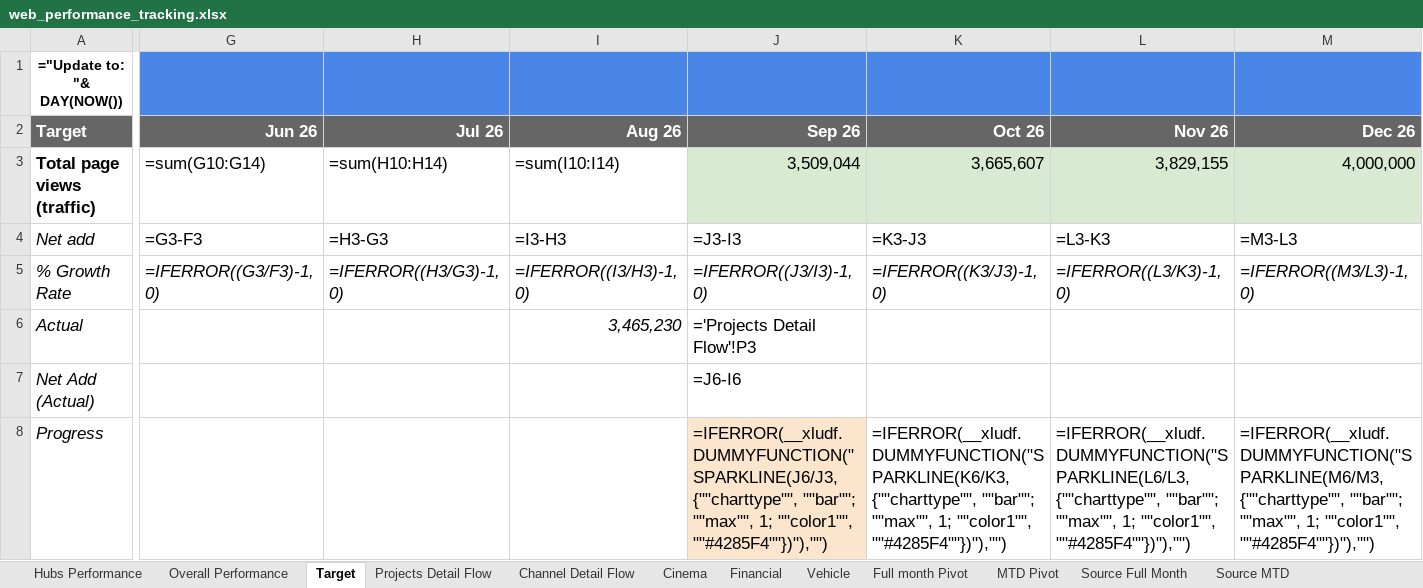
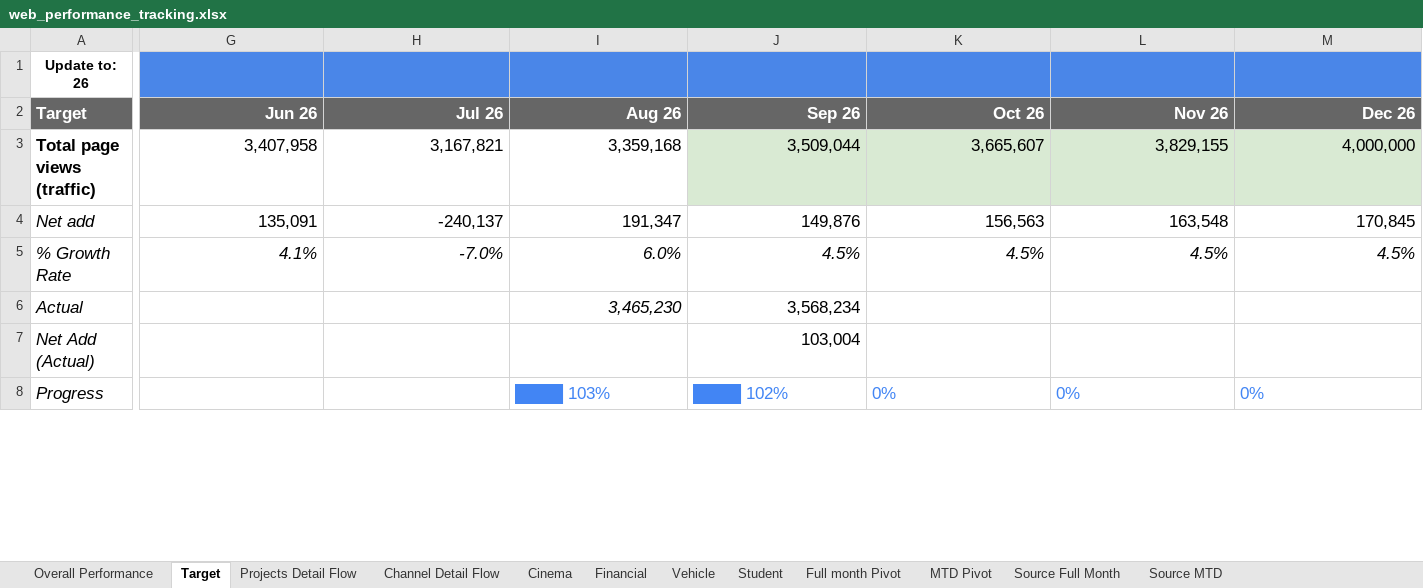
Before and after one commit to vanhien26/hienho-knowledgebase, an Excel workbook: 07_REPORTS/web_performance_tracking.xlsx, sheet Target, drawn as a sheet; only a part is shown, gaps mark what is left out; values as stored, in another font and other column widths than the file's, no borders; formulas without a stored value are shown as written; the diff covers the shown part only; the diff names each change by its address in the sheet, - before the commit and + after, or states it on an @@ line.

Commit message:
docs(hubs): update hub BRDs, vehicle car model detail PRD, and September 2026 performance reports

```diff
--- a/07_REPORTS/web_performance_tracking.xlsx (sheet Target)
+++ b/07_REPORTS/web_performance_tracking.xlsx (sheet Target)
-sheet tab: Hubs Performance
@@ sheet tab unhidden: Student @@
-A1 (Target): ="Update to: "& DAY(NOW())
+A1 (Target): Update to: 26
-G3 (Jun 26): =sum(G10:G14)
+G3 (Jun 26): 3,407,958
-H3 (Jul 26): =sum(H10:H14)
+H3 (Jul 26): 3,167,821
-I3 (Aug 26): =sum(I10:I14)
+I3 (Aug 26): 3,359,168
-G4 (Jun 26): =G3-F3
+G4 (Jun 26): 135,091
-H4 (Jul 26): =H3-G3
+H4 (Jul 26): -240,137
-I4 (Aug 26): =I3-H3
+I4 (Aug 26): 191,347
-J4 (Sep 26): =J3-I3
+J4 (Sep 26): 149,876
-K4 (Oct 26): =K3-J3
+K4 (Oct 26): 156,563
-L4 (Nov 26): =L3-K3
+L4 (Nov 26): 163,548
-M4 (Dec 26): =M3-L3
+M4 (Dec 26): 170,845
-G5 (Jun 26): =IFERROR((G3/F3)-1, 0)
+G5 (Jun 26): 4.1%
-H5 (Jul 26): =IFERROR((H3/G3)-1, 0)
+H5 (Jul 26): -7.0%
-I5 (Aug 26): =IFERROR((I3/H3)-1, 0)
+I5 (Aug 26): 6.0%
-J5 (Sep 26): =IFERROR((J3/I3)-1, 0)
+J5 (Sep 26): 4.5%
-K5 (Oct 26): =IFERROR((K3/J3)-1, 0)
+K5 (Oct 26): 4.5%
-L5 (Nov 26): =IFERROR((L3/K3)-1, 0)
+L5 (Nov 26): 4.5%
-M5 (Dec 26): =IFERROR((M3/L3)-1, 0)
+M5 (Dec 26): 4.5%
-J6 (Sep 26): ='Projects Detail Flow'!P3
+J6 (Sep 26): 3,568,234
-J7 (Sep 26): =J6-I6
+J7 (Sep 26): 103,004
-I8 (Aug 26): (empty)
+I8 (Aug 26): ████ 103%
-J8 (Sep 26): =IFERROR(__xludf.DUMMYFUNCTION("SPARKLINE(J6/J3, {""charttype"", ""bar""; ""max"", 1; ""color1"", ""#4285F4""})"),"")
+J8 (Sep 26): ████ 102%
-J8:M8 text colour: black
+J8:M8 text colour: #4285F4
-J8 fill: #FCE5CD
+J8 fill: none
-K8 (Oct 26): =IFERROR(__xludf.DUMMYFUNCTION("SPARKLINE(K6/K3, {""charttype"", ""bar""; ""max"", 1; ""color1"", ""#4285F4""})"),"")
+K8 (Oct 26): 0%
-L8 (Nov 26): =IFERROR(__xludf.DUMMYFUNCTION("SPARKLINE(L6/L3, {""charttype"", ""bar""; ""max"", 1; ""color1"", ""#4285F4""})"),"")
+L8 (Nov 26): 0%
-M8 (Dec 26): =IFERROR(__xludf.DUMMYFUNCTION("SPARKLINE(M6/M3, {""charttype"", ""bar""; ""max"", 1; ""color1"", ""#4285F4""})"),"")
+M8 (Dec 26): 0%
```
Also changed, not shown: 7 edited cells elsewhere in this sheet, sheet MTD Pivot, sheet Projects Detail Flow, sheet Cinema, sheet Financial, sheet Channel Detail Flow, sheet Vehicle, 2 more sheets, hidden cells, 05_HUBS/cinema/cinema-hub-roadmap.xlsx, 05_HUBS/financial/financial-hub-roadmap.xlsx, 14 other files.
